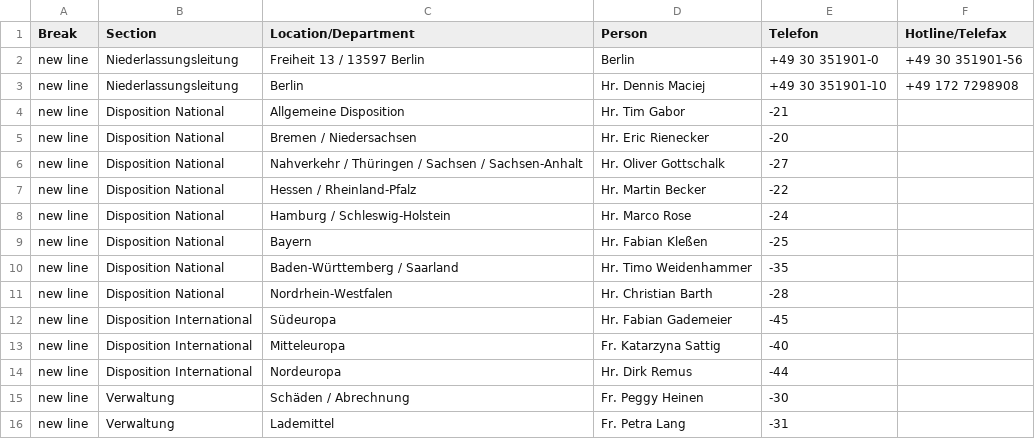
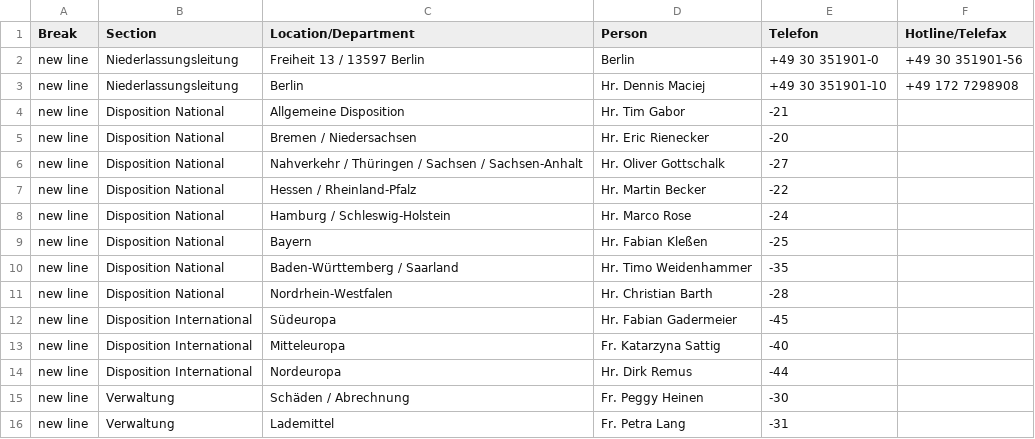
Before and after one commit to NeufraIT/neufra.eu, a CSV file: src/assets/files/locations/Personal DE.xlsx - BER.csv, drawn as a sheet.

Commit message:
Update BER.csv

```diff
--- a/src/assets/files/locations/Personal DE.xlsx - BER.csv
+++ b/src/assets/files/locations/Personal DE.xlsx - BER.csv
@@ -11,3 +11,3 @@ new line,Disposition National,Baden-Württemberg / Saarland ,Hr. Timo Weidenhamm
 new line,Disposition National,Nordrhein-Westfalen ,Hr. Christian Barth ,-28,
-new line,Disposition International,Südeuropa,Hr. Fabian Gademeier ,-45,
+new line,Disposition International,Südeuropa,Hr. Fabian Gadermeier ,-45,
 new line,Disposition International,Mitteleuropa,Fr. Katarzyna Sattig ,-40,
```
